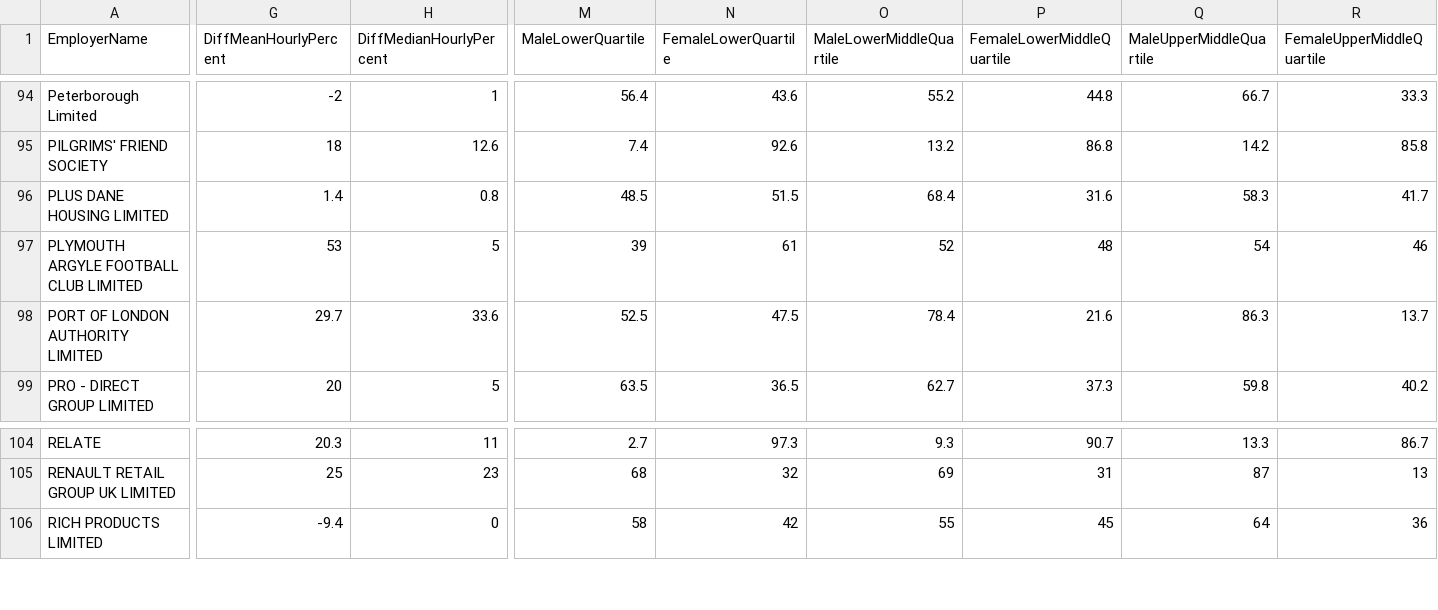
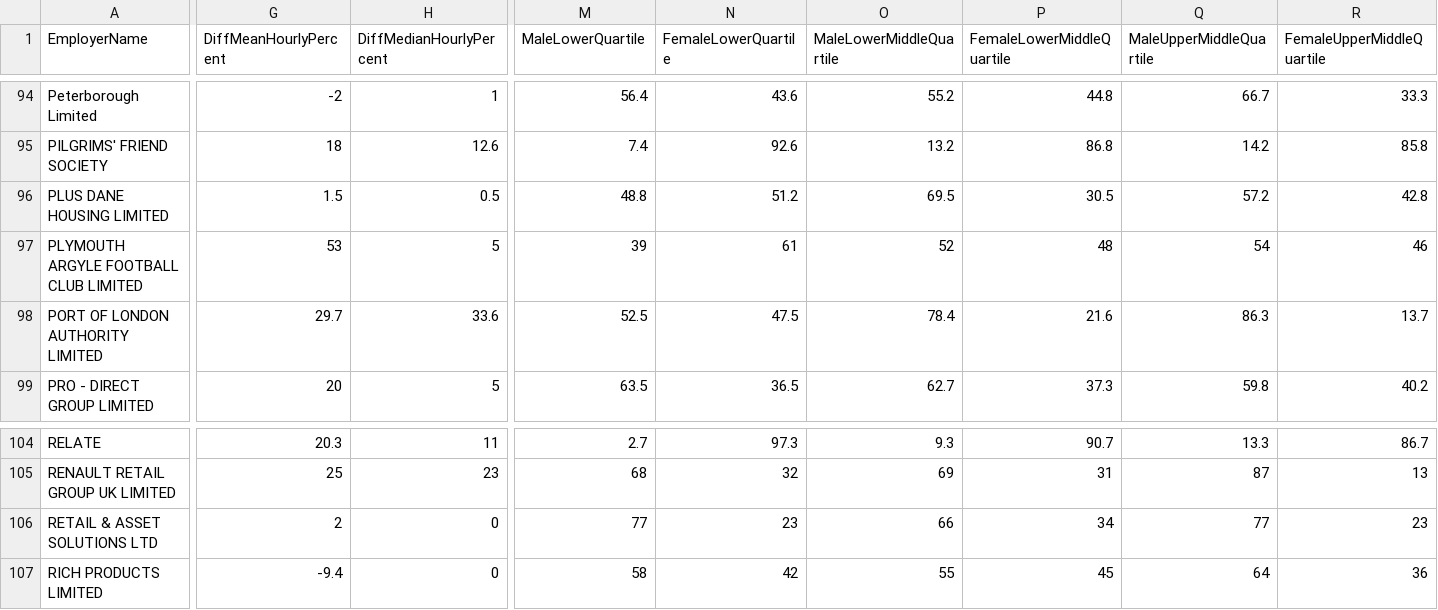
Before and after one commit to brightnetwork/uk-gender-pay-gap, a CSV file: 2022-2023.csv, drawn as a sheet; only a part is shown, gaps mark what is left out; rows hold the shown columns only; the diff covers the shown part only; the diff names each change by its address in the sheet, - before the commit and + after, or states it on an @@ line.

```diff
--- a/2022-2023.csv
+++ b/2022-2023.csv
-G96 (DiffMeanHourlyPercent): 1.4
+G96 (DiffMeanHourlyPercent): 1.5
-H96 (DiffMedianHourlyPercent): 0.8
+H96 (DiffMedianHourlyPercent): 0.5
-M96 (MaleLowerQuartile): 48.5
+M96 (MaleLowerQuartile): 48.8
-N96 (FemaleLowerQuartile): 51.5
+N96 (FemaleLowerQuartile): 51.2
-O96 (MaleLowerMiddleQuartile): 68.4
+O96 (MaleLowerMiddleQuartile): 69.5
-P96 (FemaleLowerMiddleQuartile): 31.6
+P96 (FemaleLowerMiddleQuartile): 30.5
-Q96 (MaleUpperMiddleQuartile): 58.3
+Q96 (MaleUpperMiddleQuartile): 57.2
-R96 (FemaleUpperMiddleQuartile): 41.7
+R96 (FemaleUpperMiddleQuartile): 42.8
+row 106: RETAIL & ASSET SOLUTIONS LTD | 2 | 0 | 77 | 23 | 66 | 34 | 77 | 23
```
Also changed, not shown: 3 edited cells elsewhere in this file.
